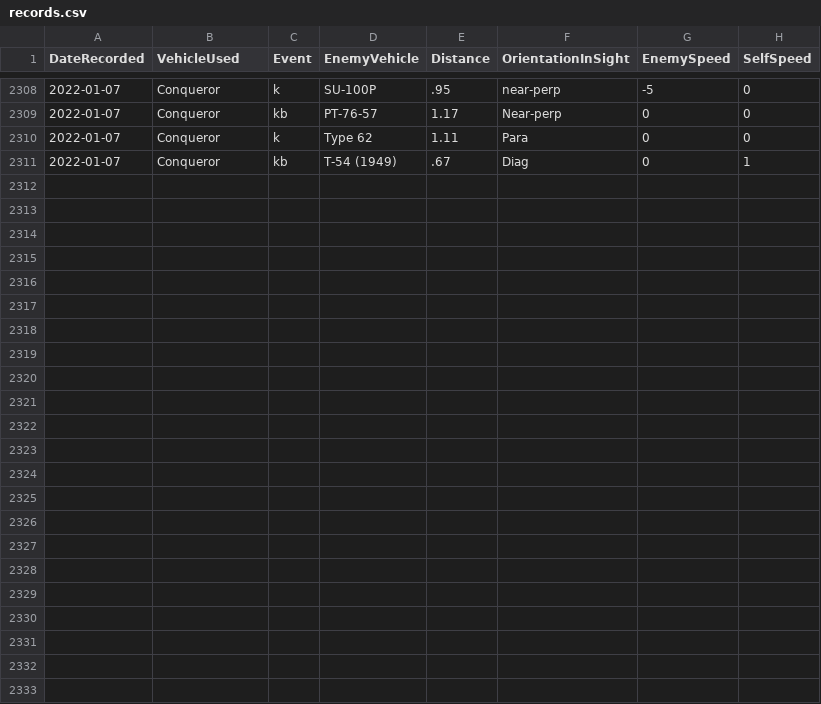
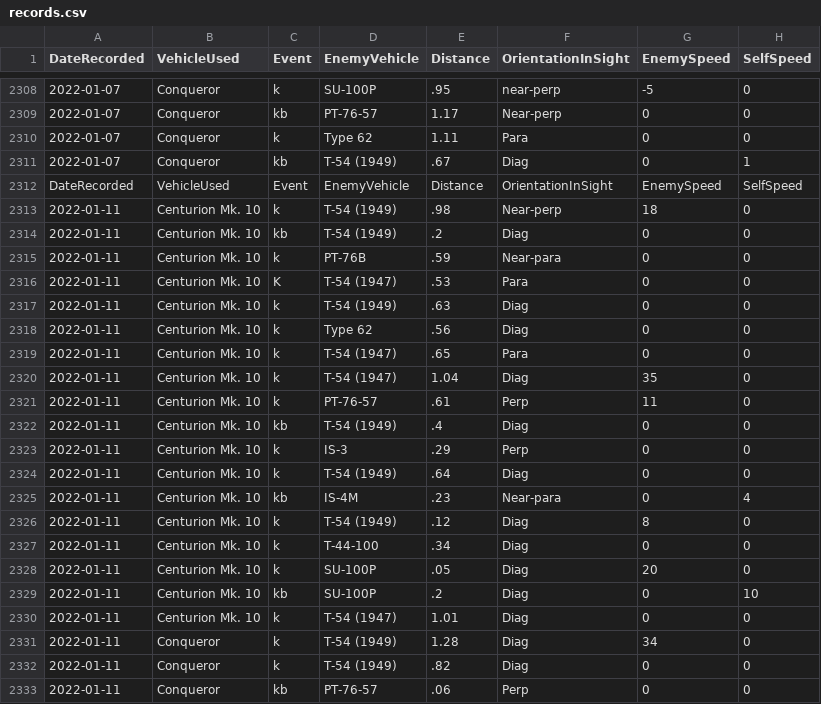
Before and after one commit to SS-Runen/Python-Micro-projects, a CSV file: WarThunderPerfmon/OutputFiles/records.csv, drawn as a sheet; only a part is shown, gaps mark what is left out; the diff names each change by its address in the sheet, - before the commit and + after, or states it on an @@ line.

Commit message:
Reviewed KD for 2022-01-11
Cent. Mk. 10
Conqueror

```diff
--- a/WarThunderPerfmon/OutputFiles/records.csv
+++ b/WarThunderPerfmon/OutputFiles/records.csv
+row 2312: DateRecorded | VehicleUsed | Event | EnemyVehicle | Distance | OrientationInSight | EnemySpeed | SelfSpeed
+row 2313: 2022-01-11 | Centurion Mk. 10 | k | T-54 (1949) | .98 | Near-perp | 18 | 0
+row 2314: 2022-01-11 | Centurion Mk. 10 | kb | T-54 (1949) | .2 | Diag | 0 | 0
+row 2315: 2022-01-11 | Centurion Mk. 10 | k | PT-76B | .59 | Near-para | 0 | 0
+row 2316: 2022-01-11 | Centurion Mk. 10 | K | T-54 (1947) | .53 | Para | 0 | 0
+row 2317: 2022-01-11 | Centurion Mk. 10 | k | T-54 (1949) | .63 | Diag | 0 | 0
+row 2318: 2022-01-11 | Centurion Mk. 10 | k | Type 62 | .56 | Diag | 0 | 0
+row 2319: 2022-01-11 | Centurion Mk. 10 | k | T-54 (1947) | .65 | Para | 0 | 0
+row 2320: 2022-01-11 | Centurion Mk. 10 | k | T-54 (1947) | 1.04 | Diag | 35 | 0
+row 2321: 2022-01-11 | Centurion Mk. 10 | k | PT-76-57 | .61 | Perp | 11 | 0
+row 2322: 2022-01-11 | Centurion Mk. 10 | kb | T-54 (1949) | .4 | Diag | 0 | 0
+row 2323: 2022-01-11 | Centurion Mk. 10 | k | IS-3 | .29 | Perp | 0 | 0
+row 2324: 2022-01-11 | Centurion Mk. 10 | k | T-54 (1949) | .64 | Diag | 0 | 0
+row 2325: 2022-01-11 | Centurion Mk. 10 | kb | IS-4M | .23 | Near-para | 0 | 4
+row 2326: 2022-01-11 | Centurion Mk. 10 | k | T-54 (1949) | .12 | Diag | 8 | 0
+row 2327: 2022-01-11 | Centurion Mk. 10 | k | T-44-100 | .34 | Diag | 0 | 0
+row 2328: 2022-01-11 | Centurion Mk. 10 | k | SU-100P | .05 | Diag | 20 | 0
+row 2329: 2022-01-11 | Centurion Mk. 10 | kb | SU-100P | .2 | Diag | 0 | 10
+row 2330: 2022-01-11 | Centurion Mk. 10 | k | T-54 (1947) | 1.01 | Diag | 0 | 0
+row 2331: 2022-01-11 | Conqueror | k | T-54 (1949) | 1.28 | Diag | 34 | 0
+row 2332: 2022-01-11 | Conqueror | k | T-54 (1949) | .82 | Diag | 0 | 0
+row 2333: 2022-01-11 | Conqueror | kb | PT-76-57 | .06 | Perp | 0 | 0
```
Also changed, not shown: 5 other files.
